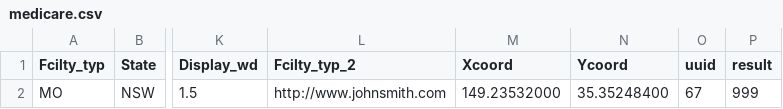
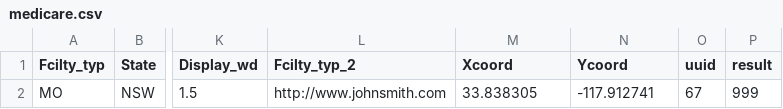
Before and after one commit to parva-sunamerica/Google-Maps, a CSV file: medicare.csv, drawn as a sheet; only a part is shown, gaps mark what is left out; the diff names each change by its address in the sheet, - before the commit and + after, or states it on an @@ line.

Commit message:
update

```diff
--- a/medicare.csv
+++ b/medicare.csv
-M2 (Xcoord): 149.23532000
+M2 (Xcoord): 33.838305
-N2 (Ycoord): 35.35248400
+N2 (Ycoord): -117.912741
```
